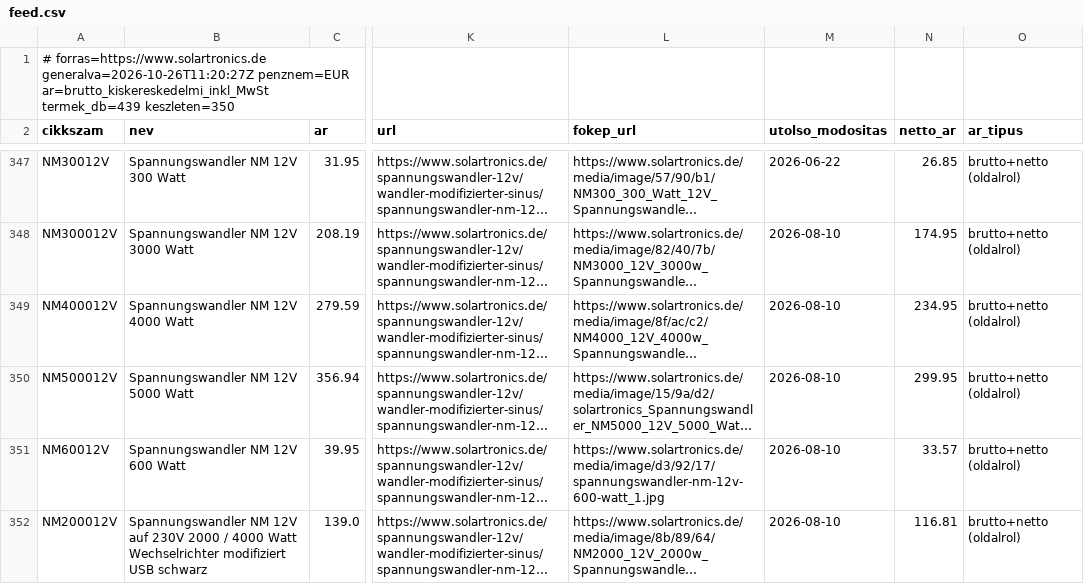
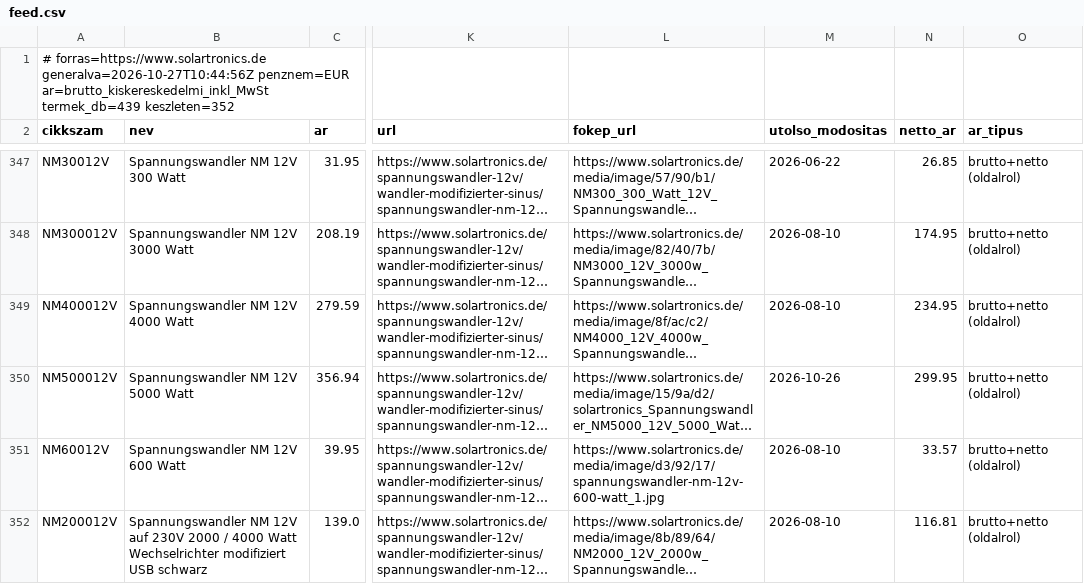
Before and after one commit to szabviktor-aligvarom/solartronics-feed, a CSV file: feed.csv, drawn as a sheet; only a part is shown, gaps mark what is left out; long unchanged cells end in …; the diff covers the shown part only; the diff names each change by its address in the sheet, - before the commit and + after, or states it on an @@ line.

```diff
--- a/feed.csv
+++ b/feed.csv
-A1 (cikkszam): # forras=https://www.solartronics.de generalva=2026-10-26T11:20:27Z penznem=EUR ar=brutto_kiskereskedelmi_inkl_MwSt termek_db=439 keszleten=350
+A1 (cikkszam): # forras=https://www.solartronics.de generalva=2026-10-27T10:44:56Z penznem=EUR ar=brutto_kiskereskedelmi_inkl_MwSt termek_db=439 keszleten=352
-M350 (utolso_modositas): 2026-08-10
+M350 (utolso_modositas): 2026-10-26
```
Also changed, not shown: 9 edited cells elsewhere in this file, 2 other files.
